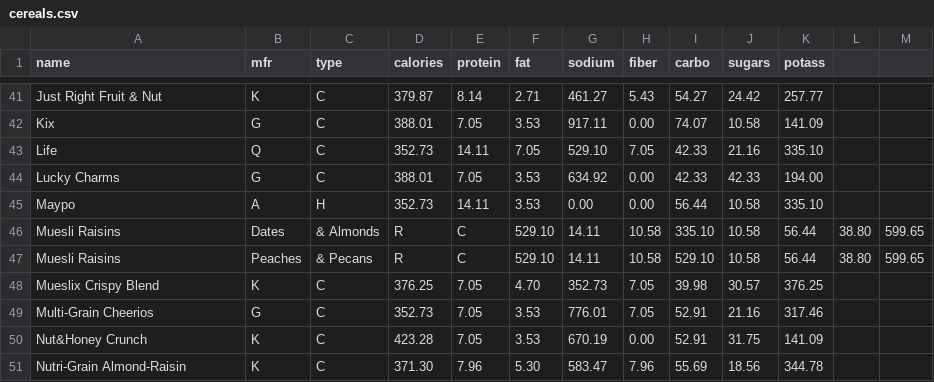
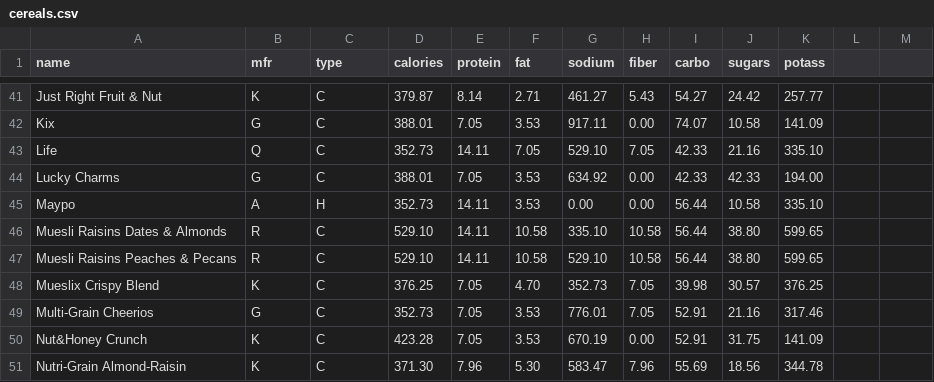
Before and after one commit to sewalemw-ctrl/conceptualising-an-algorithm_P1, a CSV file: data/cereals.csv, drawn as a sheet; only a part is shown, gaps mark what is left out; removed rows and columns are numbered as before the commit, all else as after; the diff names each change by its address in the sheet, - before the commit and + after, or states it on an @@ line.

Commit message:
Update cereals.csv

```diff
--- a/data/cereals.csv
+++ b/data/cereals.csv
-row 46: Muesli Raisins | Dates | & Almonds | R | C | 529.10 | 14.11 | 10.58 | 335.10 | 10.58 | 56.44 | 38.80 | 599.65
-row 47: Muesli Raisins | Peaches | & Pecans | R | C | 529.10 | 14.11 | 10.58 | 529.10 | 10.58 | 56.44 | 38.80 | 599.65
+row 46: Muesli Raisins Dates & Almonds | R | C | 529.10 | 14.11 | 10.58 | 335.10 | 10.58 | 56.44 | 38.80 | 599.65
+row 47: Muesli Raisins Peaches & Pecans | R | C | 529.10 | 14.11 | 10.58 | 529.10 | 10.58 | 56.44 | 38.80 | 599.65
```
